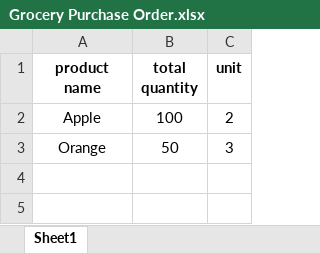
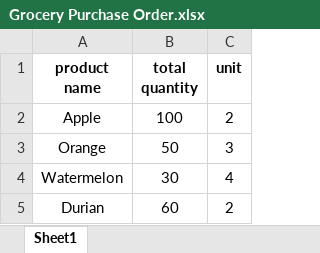
Before and after one commit to ArielChen33/Automate_Correct_Form, an Excel workbook: Grocery Purchase Order.xlsx, sheet Sheet1, drawn as a sheet; values as stored, in another font and other column widths than the file's, no borders; the diff names each change by its address in the sheet, - before the commit and + after, or states it on an @@ line.

```diff
--- a/Grocery Purchase Order.xlsx (sheet Sheet1)
+++ b/Grocery Purchase Order.xlsx (sheet Sheet1)
+row 4: Watermelon | 30 | 4
+row 5: Durian | 60 | 2
```
Also changed, not shown: 8 other files.
